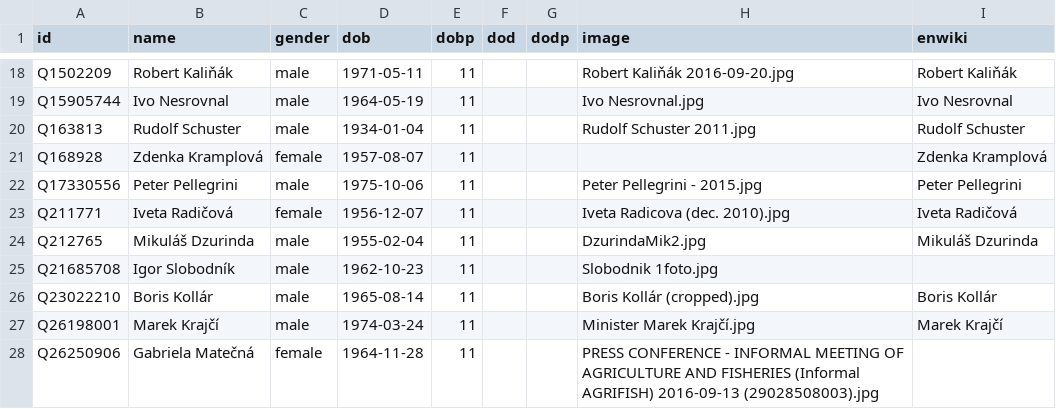
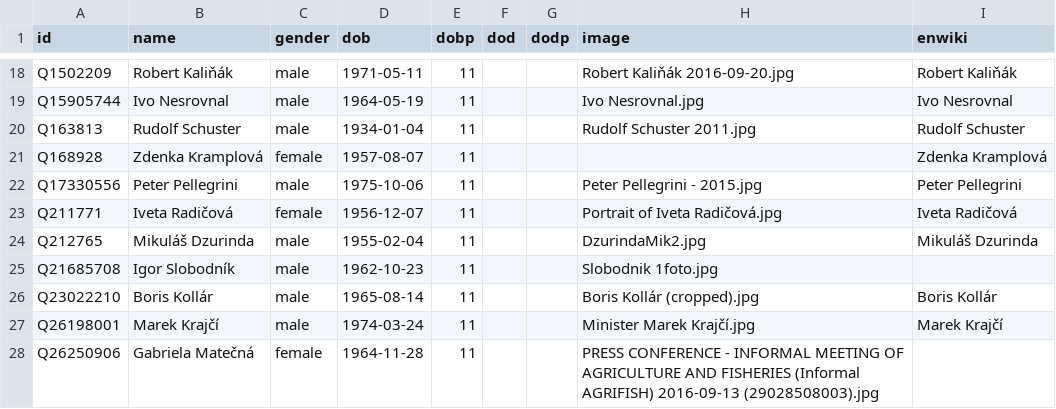
Before and after one commit to every-politician-scrapers/slovakia-cabinet, a CSV file: html/bio.csv, drawn as a sheet; only a part is shown, gaps mark what is left out.

```diff
--- a/html/bio.csv
+++ b/html/bio.csv
@@ -22,3 +22,3 @@ Q168928,Zdenka Kramplová,female,1957-08-07,11,,,,Zdenka Kramplová
 Q17330556,Peter Pellegrini,male,1975-10-06,11,,,Peter Pellegrini - 2015.jpg,Peter Pellegrini
-Q211771,Iveta Radičová,female,1956-12-07,11,,,Iveta Radicova (dec. 2010).jpg,Iveta Radičová
+Q211771,Iveta Radičová,female,1956-12-07,11,,,Portrait of Iveta Radičová.jpg,Iveta Radičová
 Q212765,Mikuláš Dzurinda,male,1955-02-04,11,,,DzurindaMik2.jpg,Mikuláš Dzurinda
```
Also changed, not shown: html/family.csv, html/holders21.csv, 4 other files.
